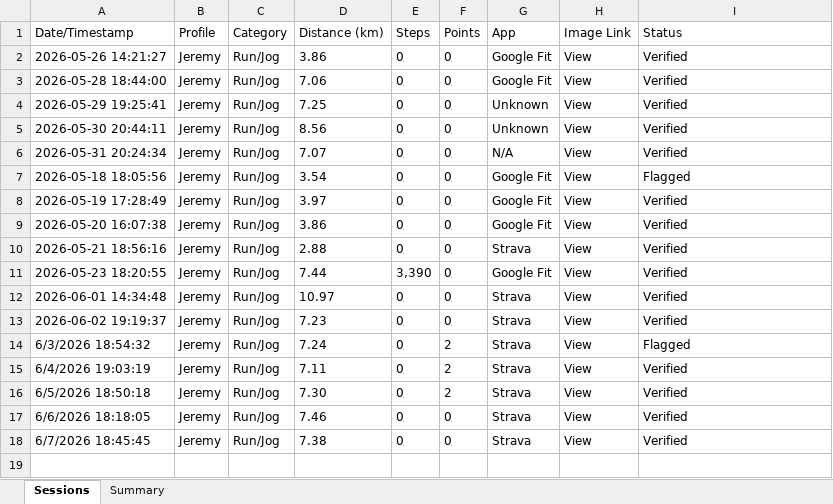
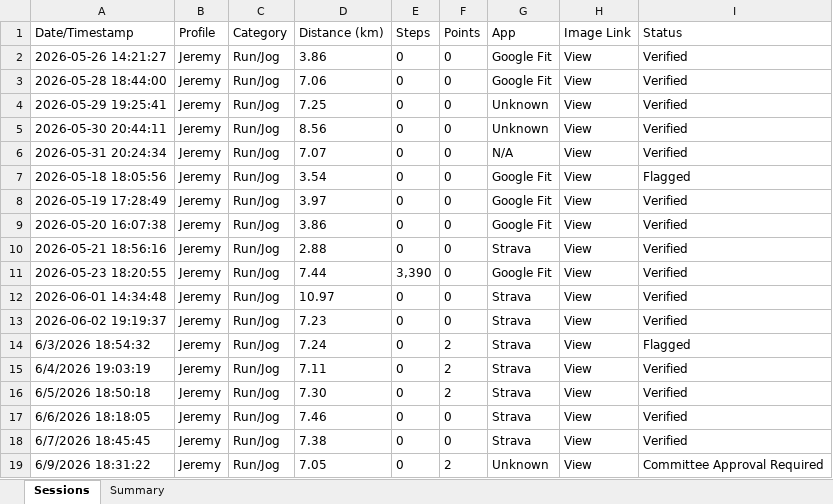
Before and after one commit to mrporky594/strides-and-sync, an Excel workbook: Reports/Members/Jeremy_Activity_Report.xlsx, sheet Sessions, drawn as a sheet; values as stored, in another font and other column widths than the file's, no borders; the diff names each change by its address in the sheet, - before the commit and + after, or states it on an @@ line.

```diff
--- a/Reports/Members/Jeremy_Activity_Report.xlsx (sheet Sessions)
+++ b/Reports/Members/Jeremy_Activity_Report.xlsx (sheet Sessions)
+row 19: 6/9/2026 18:31:22 | Jeremy | Run/Jog | 7.05 | 0 | 2 | Unknown | View | Committee Approval Required
```
Also changed, not shown: sheet Summary, Reports/Members/CRX_Activity_Report.xlsx, Reports/Members/Chee_Activity_Report.xlsx, 10 other files.
